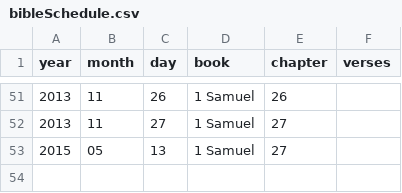
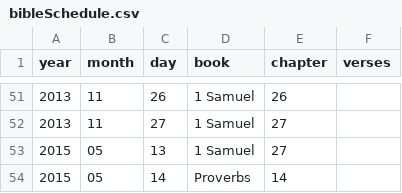
Before and after one commit to Narcolapser/Little-News-Processor, a CSV file: bibleSchedule.csv, drawn as a sheet; only a part is shown, gaps mark what is left out; the diff names each change by its address in the sheet, - before the commit and + after, or states it on an @@ line.

```diff
--- a/bibleSchedule.csv
+++ b/bibleSchedule.csv
+row 54: 2015 | 05 | 14 | Proverbs | 14
```
Also changed, not shown: 2 other files.
